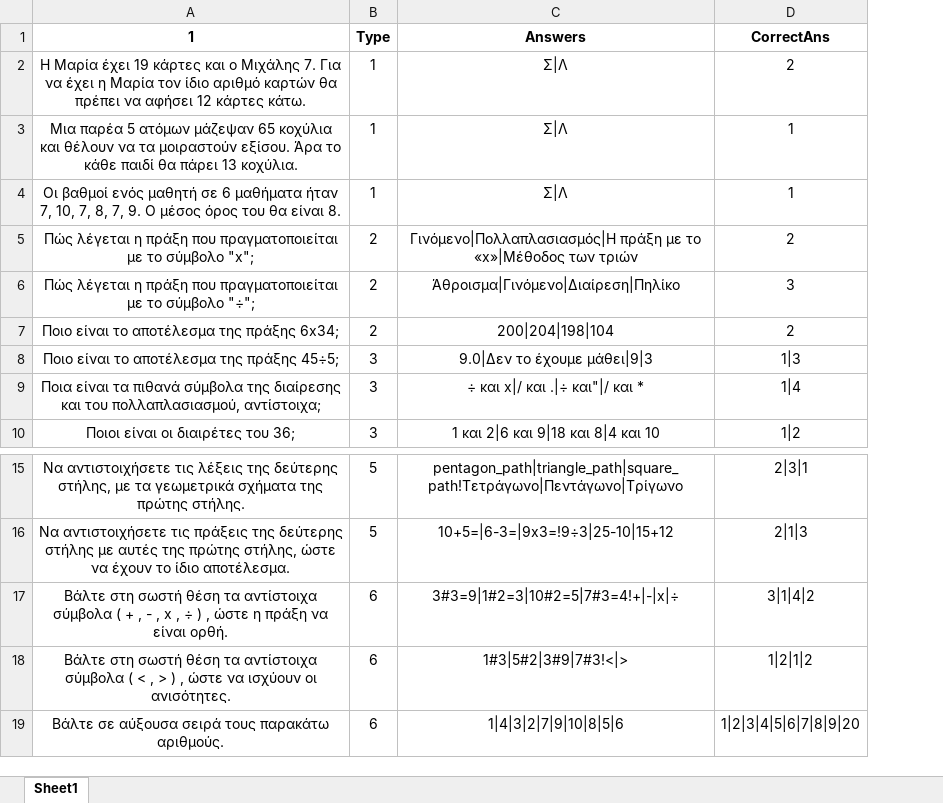
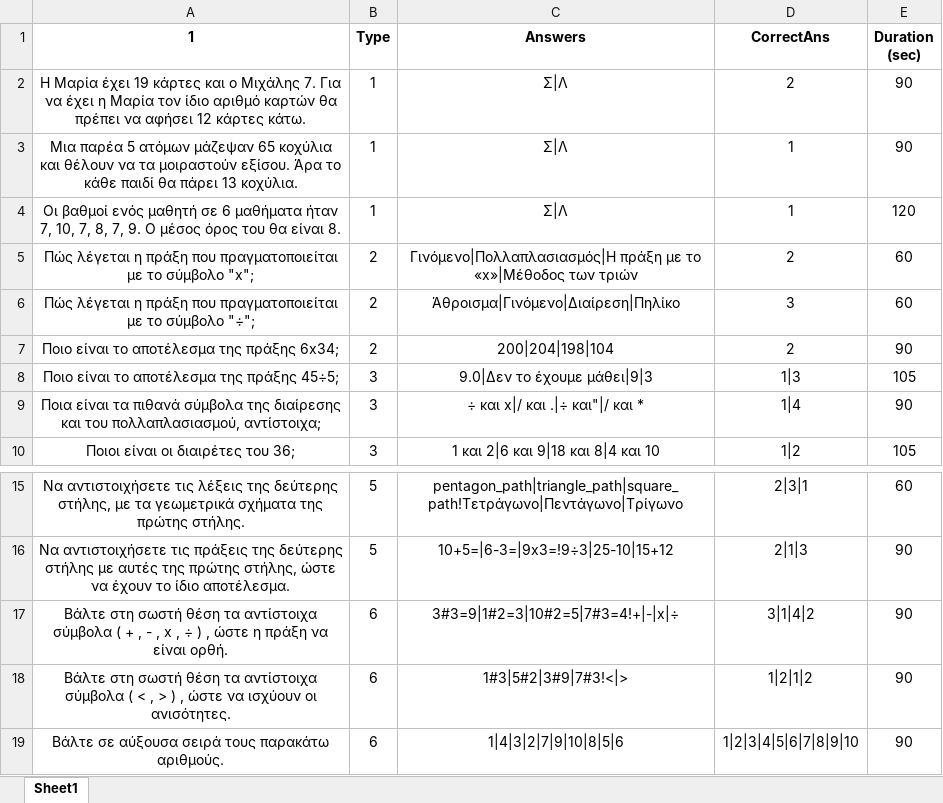
Before and after one commit to dimitrisstyl7/learning-management-software-project-2022-2023, an Excel workbook: Project_final_2022_2023/bin/Debug/net6.0-windows/Questions.xlsx, sheet Sheet1, drawn as a sheet; only a part is shown, gaps mark what is left out; values as stored, in another font and other column widths than the file's, no borders; the diff names each change by its address in the sheet, - before the commit and + after, or states it on an @@ line.

Commit message:
Added questions total time.

```diff
--- a/Project_final_2022_2023/bin/Debug/net6.0-windows/Questions.xlsx (sheet Sheet1)
+++ b/Project_final_2022_2023/bin/Debug/net6.0-windows/Questions.xlsx (sheet Sheet1)
+column E (Duration (sec)), rows 2-10: 90 | 90 | 120 | 60 | 60 | 90 | 105 | 90 | 105; rows 15-19: 60 | 90 | 90 | 90 | 90
-D19 (CorrectAns): 1|2|3|4|5|6|7|8|9|20
+D19 (CorrectAns): 1|2|3|4|5|6|7|8|9|10
```
Also changed, not shown: 12 other files.
